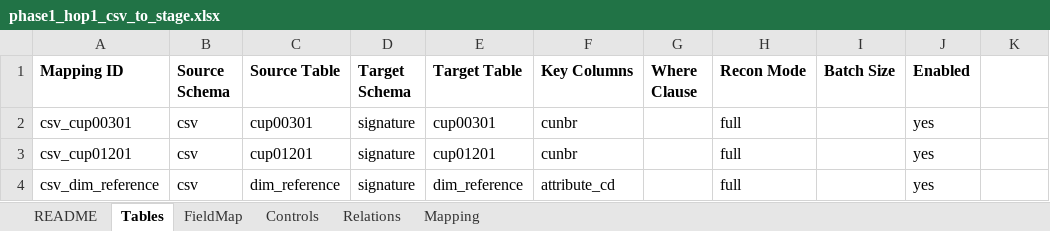
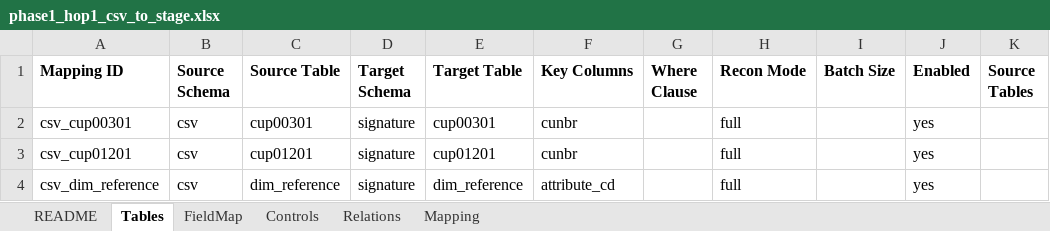
Before and after one commit to murugangeek-vp/RobotFWDevinAIQA, an Excel workbook: data/mapping/phase1_hop1_csv_to_stage.xlsx, sheet Tables, drawn as a sheet; values as stored, in another font and other column widths than the file's, no borders; the diff names each change by its address in the sheet, - before the commit and + after, or states it on an @@ line.

```diff
--- a/data/mapping/phase1_hop1_csv_to_stage.xlsx (sheet Tables)
+++ b/data/mapping/phase1_hop1_csv_to_stage.xlsx (sheet Tables)
-K1: (empty)
+K1: Source Tables
```
Also changed, not shown: sheet FieldMap, data/mapping/phase1_hop2_stage_to_il.xlsx, data/mapping/phase1_hop3_il_to_consumption.xlsx, 17 other files.
